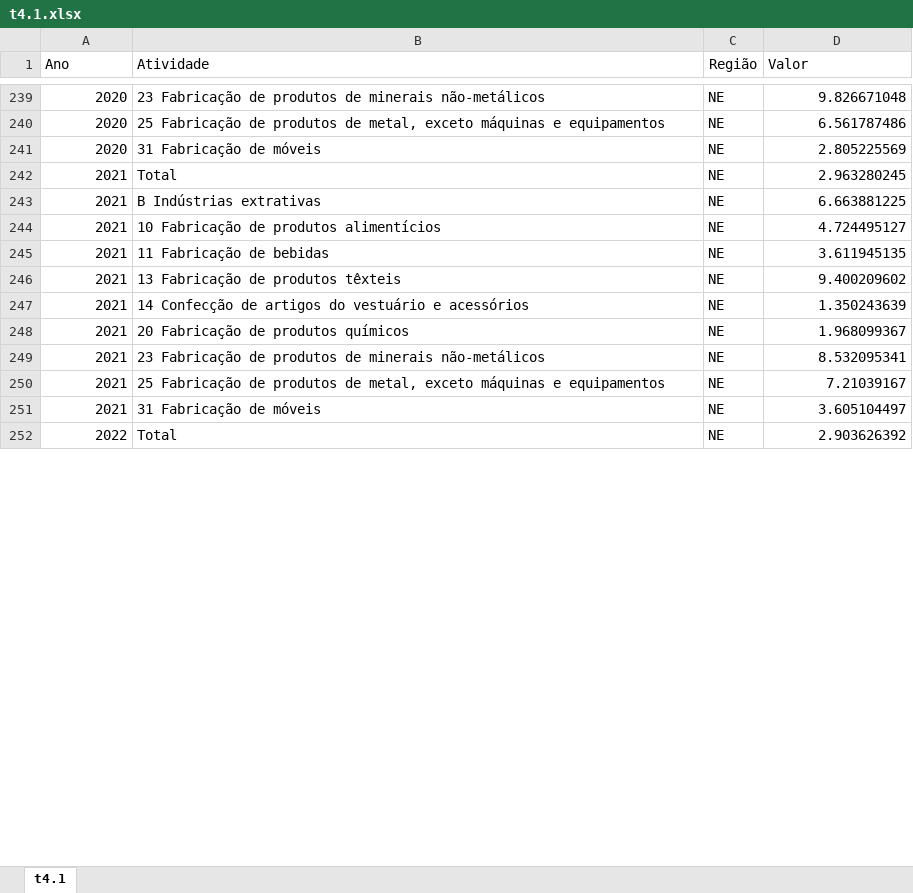
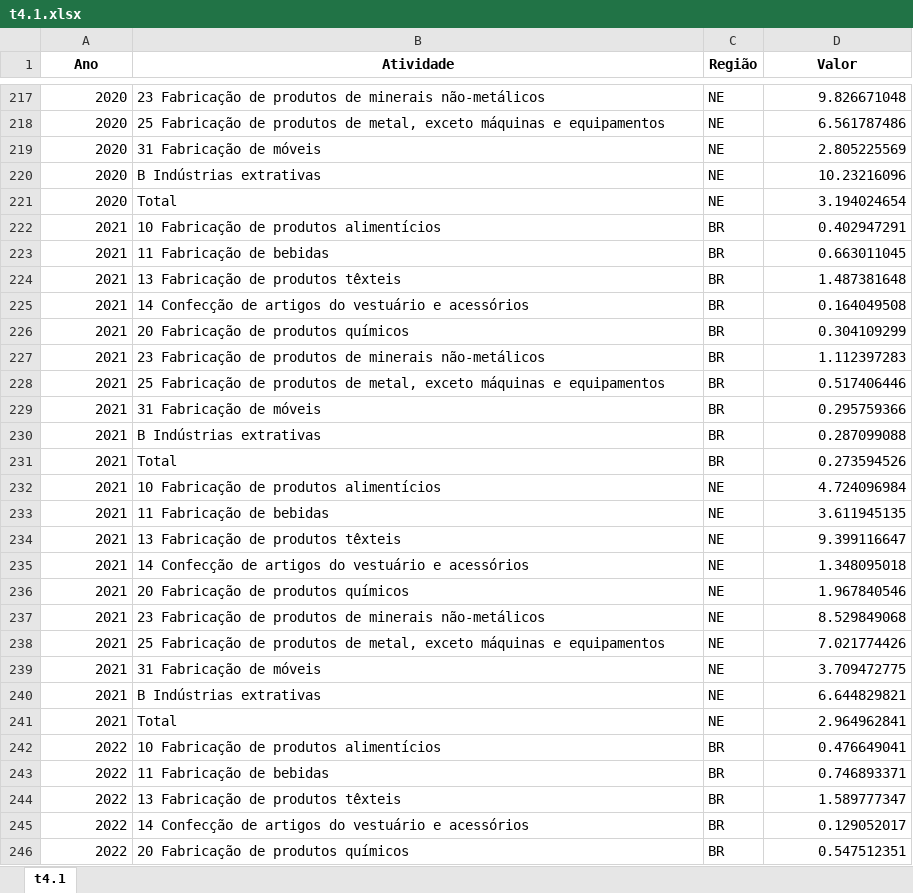
Before and after one commit to anuariosocieconomico/T25, an Excel workbook: Data/t4.1.xlsx, sheet t4.1, drawn as a sheet; only a part is shown, gaps mark what is left out; values as stored, in another font and other column widths than the file's, no borders; removed rows and columns are numbered as before the commit, all else as after; the diff covers the shown part only; the diff names each change by its address in the sheet, - before the commit and + after, or states it on an @@ line.

```diff
--- a/Data/t4.1.xlsx (sheet t4.1)
+++ b/Data/t4.1.xlsx (sheet t4.1)
-A1:D1 bold: off
+A1:D1 bold: on
-A1:B1 alignment: left
+A1:B1 alignment: center
-D1 alignment: left
+D1 alignment: center
-row 242: 2021 | Total | NE | 2.963280245
@@ row 233 moved to row 220: 2020 @@
@@ row 232 moved to row 221: 2020 @@
+row 222: 2021 | 10 Fabricação de produtos alimentícios | BR | 0.402947291
+row 223: 2021 | 11 Fabricação de bebidas | BR | 0.663011045
+row 224: 2021 | 13 Fabricação de produtos têxteis | BR | 1.487381648
+row 225: 2021 | 14 Confecção de artigos do vestuário e acessórios | BR | 0.164049508
+row 226: 2021 | 20 Fabricação de produtos químicos | BR | 0.304109299
+row 227: 2021 | 23 Fabricação de produtos de minerais não-metálicos | BR | 1.112397283
+row 228: 2021 | 25 Fabricação de produtos de metal, exceto máquinas e equipamentos | BR | 0.517406446
+row 229: 2021 | 31 Fabricação de móveis | BR | 0.295759366
-C230 (Região): NE
+C230 (Região): BR
-D230 (Valor): 6.663881225
+D230 (Valor): 0.287099088
+row 231: 2021 | Total | BR | 0.273594526
-D232 (Valor): 4.724495127
+D232 (Valor): 4.724096984
-D234 (Valor): 9.400209602
+D234 (Valor): 9.399116647
-D235 (Valor): 1.350243639
+D235 (Valor): 1.348095018
-D236 (Valor): 1.968099367
+D236 (Valor): 1.967840546
-D237 (Valor): 8.532095341
+D237 (Valor): 8.529849068
-D238 (Valor): 7.21039167
+D238 (Valor): 7.021774426
-D239 (Valor): 3.605104497
+D239 (Valor): 3.709472775
-row 252: 2022 | Total | NE | 2.903626392
+row 240: 2021 | B Indústrias extrativas | NE | 6.644829821
+row 241: 2021 | Total | NE | 2.964962841
+row 242: 2022 | 10 Fabricação de produtos alimentícios | BR | 0.476649041
+row 243: 2022 | 11 Fabricação de bebidas | BR | 0.746893371
+row 244: 2022 | 13 Fabricação de produtos têxteis | BR | 1.589777347
+row 245: 2022 | 14 Confecção de artigos do vestuário e acessórios | BR | 0.129052017
+row 246: 2022 | 20 Fabricação de produtos químicos | BR | 0.547512351
```
Also changed, not shown: 26 added rows, 20 removed rows, 120 moved rows and 14 edited cells elsewhere in this sheet, 1 other file.
